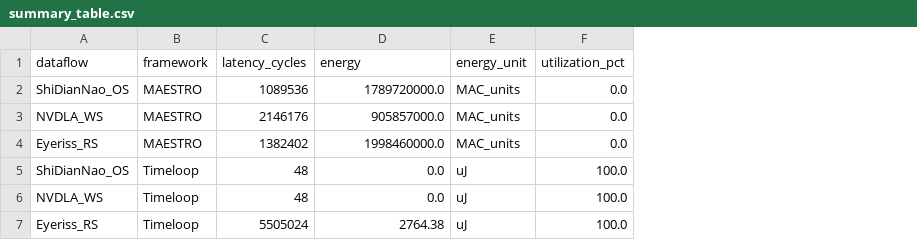
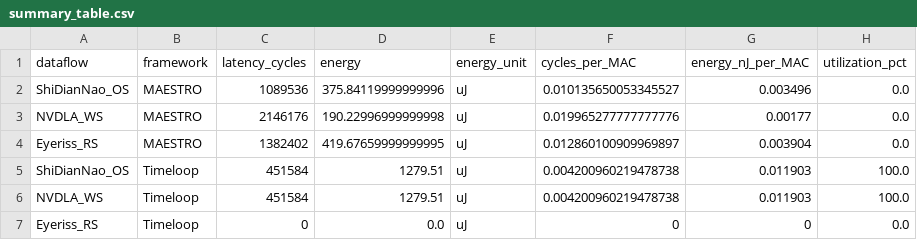
Before and after one commit to kevinliu0402/system-level-accelerator, a CSV file: compare/results/summary_table.csv, drawn as a sheet; addresses are those after the commit; the diff names each change by its address in the sheet, - before the commit and + after, or states it on an @@ line.

```diff
--- a/compare/results/summary_table.csv
+++ b/compare/results/summary_table.csv
+column F (cycles_per_MAC), rows 2-7: 0.010135650053345527 | 0.019965277777777776 | 0.012860100909969897 | 0.004200960219478738 | 0.004200960219478738 | 0
+column G (energy_nJ_per_MAC), rows 2-7: 0.003496 | 0.00177 | 0.003904 | 0.011903 | 0.011903 | 0
-D2 (energy): 1789720000.0
+D2 (energy): 375.84119999999996
-E2:E4 (energy_unit): MAC_units
+E2:E4 (energy_unit): uJ
-D3 (energy): 905857000.0
+D3 (energy): 190.22996999999998
-D4 (energy): 1998460000.0
+D4 (energy): 419.67659999999995
-C5:C6 (latency_cycles): 48
+C5:C6 (latency_cycles): 451584
-D5:D6 (energy): 0.0
+D5:D6 (energy): 1279.51
-C7 (latency_cycles): 5505024
+C7 (latency_cycles): 0
-D7 (energy): 2764.38
+D7 (energy): 0.0
-H7 (utilization_pct): 100.0
+H7 (utilization_pct): 0.0
```
Also changed, not shown: 7 other files.
